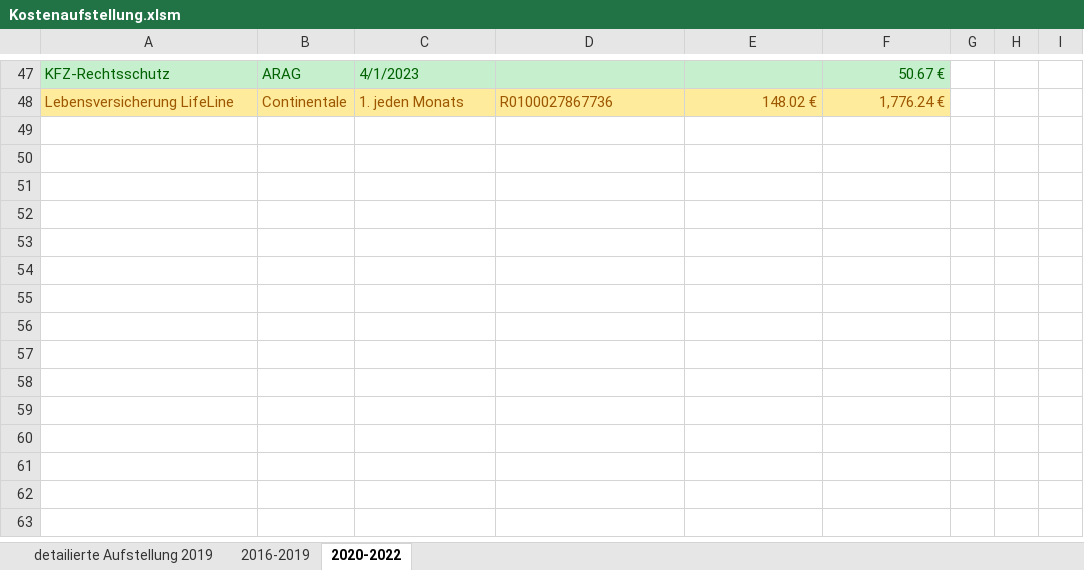
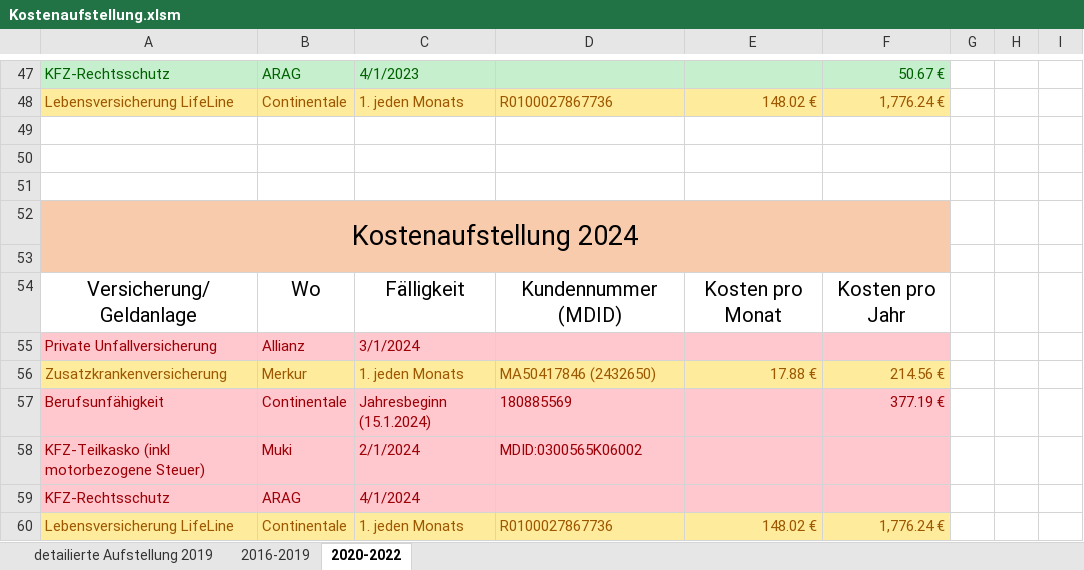
Before and after one commit to nalbandian/Finance, an Excel workbook: Kostenaufstellung.xlsm, sheet 2020-2022, drawn as a sheet; only a part is shown, gaps mark what is left out; values as stored, in another font and other column widths than the file's, no borders; the diff names each change by its address in the sheet, - before the commit and + after, or states it on an @@ line.

```diff
--- a/Kostenaufstellung.xlsm (sheet 2020-2022)
+++ b/Kostenaufstellung.xlsm (sheet 2020-2022)
+row 49: (empty)
+row 50: (empty)
+row 51: (empty)
+row 52: Kostenaufstellung 2024
+row 53: (empty)
+row 54: Versicherung/Geldanlage | Wo | Fälligkeit | Kundennummer (MDID) | Kosten pro Monat | Kosten pro Jahr
+row 55: Private Unfallversicherung | Allianz | 3/1/2024
+row 56: Zusatzkrankenversicherung | Merkur | 1. jeden Monats | MA50417846 (2432650) | 17.88 € | 214.56 €
+row 57: Berufsunfähigkeit | Continentale | Jahresbeginn (15.1.2024) | 180885569 |  | 377.19 €
+row 58: KFZ-Teilkasko (inkl motorbezogene Steuer) | Muki | 2/1/2024 | MDID:0300565K06002
+row 59: KFZ-Rechtsschutz | ARAG | 4/1/2024
+row 60: Lebensversicherung LifeLine | Continentale | 1. jeden Monats | R0100027867736 | 148.02 € | 1,776.24 €
```
Also changed, not shown: 1 other file.
